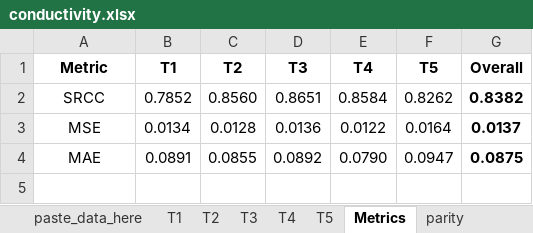
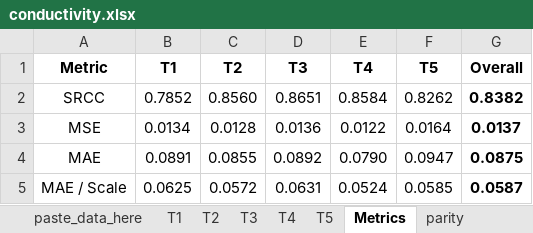
Before and after one commit to bhanum1/GNN_TF_Pred, an Excel workbook: Deliverable/results/conductivity.xlsx, sheet Metrics, drawn as a sheet; values as stored, in another font and other column widths than the file's, no borders; charts and pictures and table styles not drawn; 1 other sheet too large or unreadable and not compared; the diff names each change by its address in the sheet, - before the commit and + after, or states it on an @@ line.

```diff
--- a/Deliverable/results/conductivity.xlsx (sheet Metrics)
+++ b/Deliverable/results/conductivity.xlsx (sheet Metrics)
+row 5: MAE / Scale | 0.0625 | 0.0572 | 0.0631 | 0.0524 | 0.0585 | 0.0587
```
Also changed, not shown: charts or pictures, Deliverable/results/vapor_pressure.xlsx, Model_Performance/best_evals/vd_154.xlsx, 2 other files.
